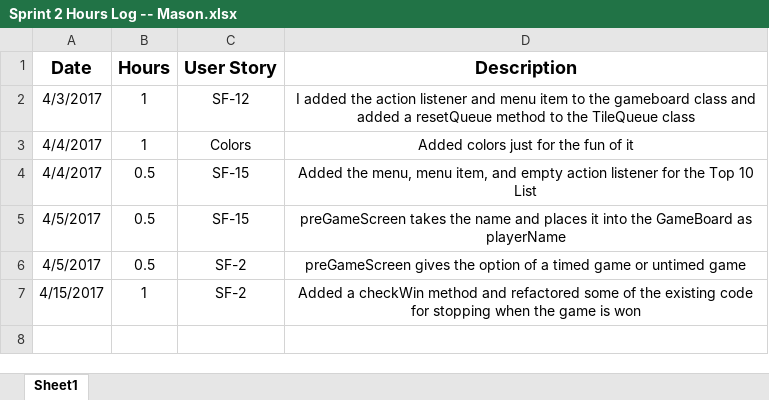
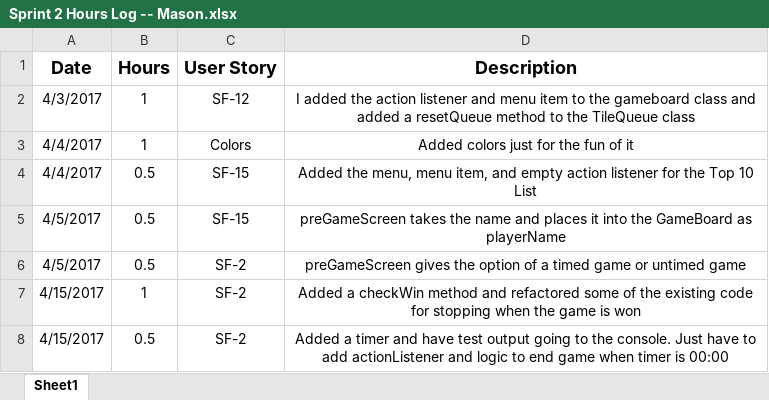
Before and after one commit to CS360-Team4/SumFunGame, an Excel workbook: Sprint 2 Hours Log -- Mason.xlsx, sheet Sheet1, drawn as a sheet; values as stored, in another font and other column widths than the file's, no borders; the diff names each change by its address in the sheet, - before the commit and + after, or states it on an @@ line.

Commit message:
Update time log

```diff
--- a/Sprint 2 Hours Log -- Mason.xlsx (sheet Sheet1)
+++ b/Sprint 2 Hours Log -- Mason.xlsx (sheet Sheet1)
+row 8: 4/15/2017 | 0.5 | SF-2 | Added a timer and have test output going to the console. Just have to add actionListener and logic to end game when timer is 00:00
```
